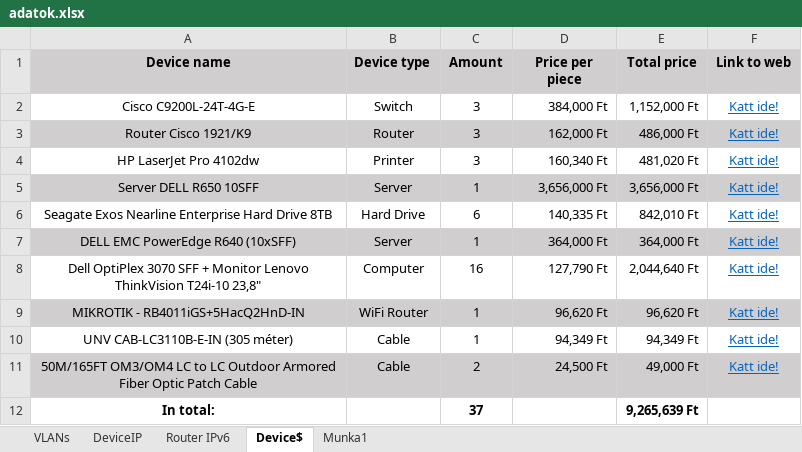
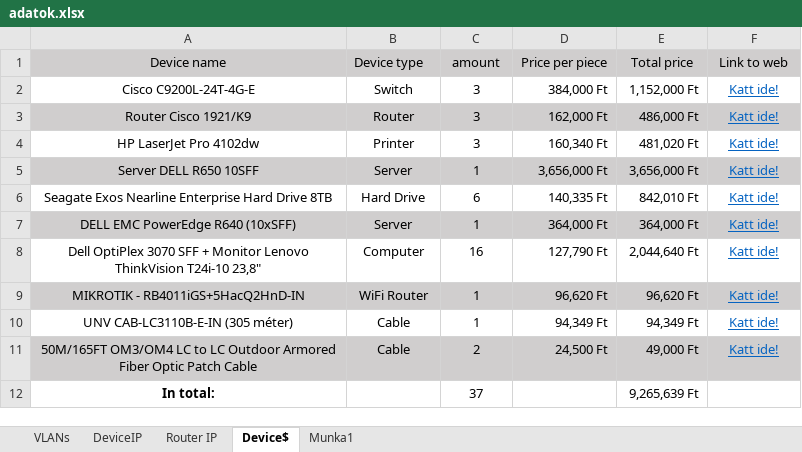
Before and after one commit to Zsolti26/mesterremek, an Excel workbook: adatok.xlsx, sheet Device$, drawn as a sheet; values as stored, in another font and other column widths than the file's, no borders; the diff names each change by its address in the sheet, - before the commit and + after, or states it on an @@ line.

```diff
--- a/adatok.xlsx (sheet Device$)
+++ b/adatok.xlsx (sheet Device$)
-sheet tab: Router IPv6
+sheet tab: Router IP
-A1:F1 bold: on
+A1:F1 bold: off
-C1: Amount
+C1: amount
-C12 bold: on
+C12 bold: off
-E12 bold: on
+E12 bold: off
```
Also changed, not shown: sheet VLANs, sheet Router IP, sheet DeviceIP.
